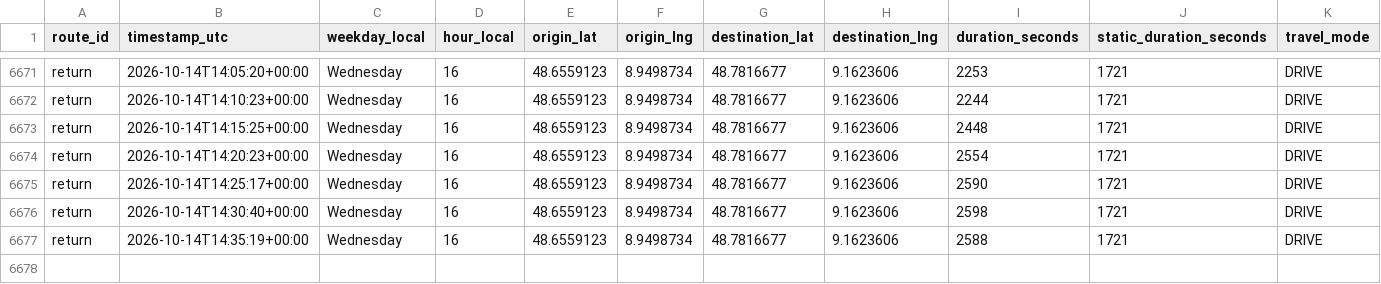
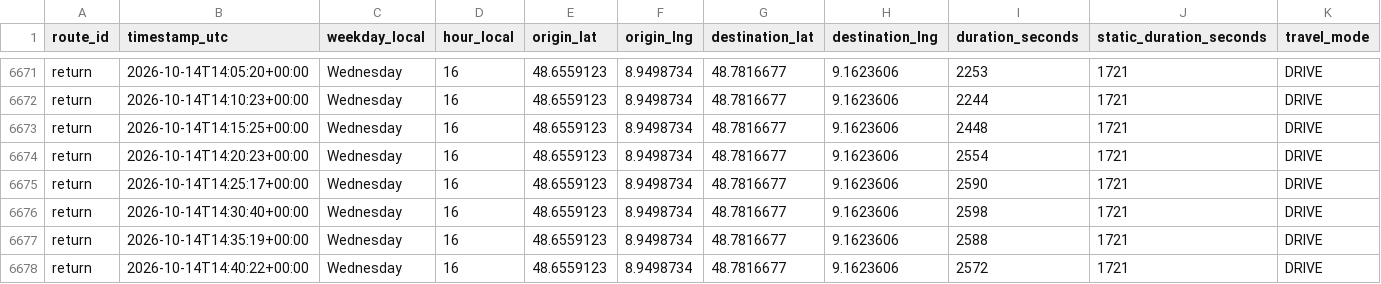
Before and after one commit to ltacke/maps-route-statistics, a CSV file: data/route_history.csv, drawn as a sheet; only a part is shown, gaps mark what is left out; rows hold the shown columns only; the diff names each change by its address in the sheet, - before the commit and + after, or states it on an @@ line.

```diff
--- a/data/route_history.csv
+++ b/data/route_history.csv
+row 6678: return | 2026-10-14T14:40:22+00:00 | Wednesday | 16 | 48.6559123 | 8.9498734 | 48.7816677 | 9.1623606 | 2572 | 1721 | DRIVE
```
Also changed, not shown: 1 other file.
